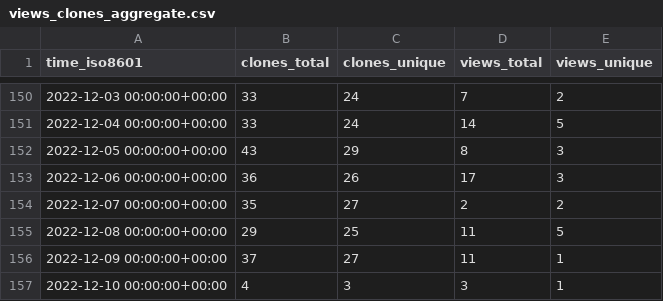
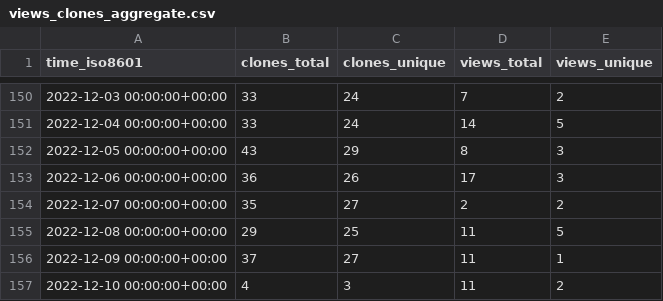
Before and after one commit to louisa-uno/claim-free-steam-packages, a CSV file: Luois45/claim-free-steam-packages/ghrs-data/views_clones_aggregate.csv, drawn as a sheet; only a part is shown, gaps mark what is left out.

```diff
--- a/Luois45/claim-free-steam-packages/ghrs-data/views_clones_aggregate.csv
+++ b/Luois45/claim-free-steam-packages/ghrs-data/views_clones_aggregate.csv
@@ -156,2 +156,2 @@ time_iso8601,clones_total,clones_unique,views_total,views_unique
 2022-12-09 00:00:00+00:00,37,27,11,1
-2022-12-10 00:00:00+00:00,4,3,3,1
+2022-12-10 00:00:00+00:00,4,3,11,2
```
Also changed, not shown: 1 other file.
